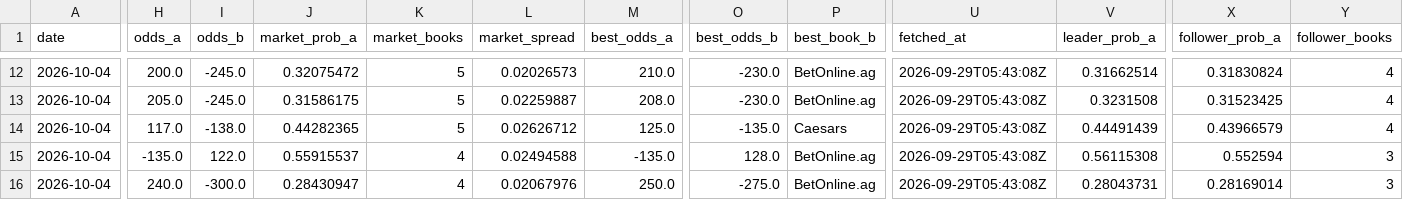
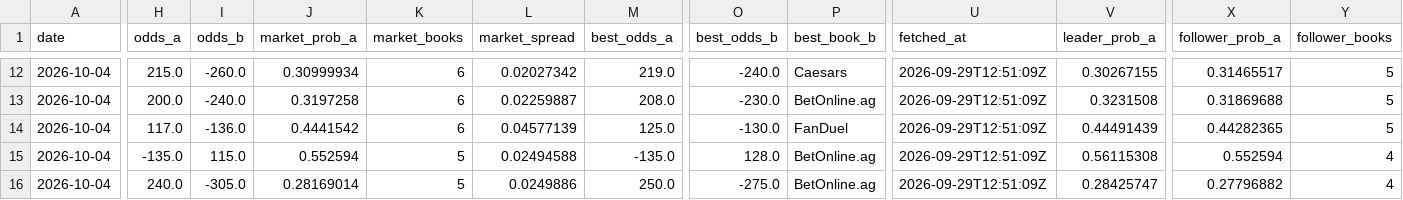
Before and after one commit to joshuakingsland/claude-fights, a CSV file: odds_upcoming.csv, drawn as a sheet; only a part is shown, gaps mark what is left out; the diff covers the shown part only; the diff names each change by its address in the sheet, - before the commit and + after, or states it on an @@ line.

```diff
--- a/odds_upcoming.csv
+++ b/odds_upcoming.csv
-H12 (odds_a): 200.0
+H12 (odds_a): 215.0
-I12 (odds_b): -245.0
+I12 (odds_b): -260.0
-J12 (market_prob_a): 0.32075472
+J12 (market_prob_a): 0.30999934
-K12:K14 (market_books): 5
+K12:K14 (market_books): 6
-L12 (market_spread): 0.02026573
+L12 (market_spread): 0.02027342
-M12 (best_odds_a): 210.0
+M12 (best_odds_a): 219.0
-O12 (best_odds_b): -230.0
+O12 (best_odds_b): -240.0
-P12 (best_book_b): BetOnline.ag
+P12 (best_book_b): Caesars
-U12:U16 (fetched_at): 2026-09-29T05:43:08Z
+U12:U16 (fetched_at): 2026-09-29T12:51:09Z
-V12 (leader_prob_a): 0.31662514
+V12 (leader_prob_a): 0.30267155
-X12 (follower_prob_a): 0.31830824
+X12 (follower_prob_a): 0.31465517
-Y12:Y14 (follower_books): 4
+Y12:Y14 (follower_books): 5
-H13 (odds_a): 205.0
+H13 (odds_a): 200.0
-I13 (odds_b): -245.0
+I13 (odds_b): -240.0
-J13 (market_prob_a): 0.31586175
+J13 (market_prob_a): 0.3197258
-X13 (follower_prob_a): 0.31523425
+X13 (follower_prob_a): 0.31869688
-I14 (odds_b): -138.0
+I14 (odds_b): -136.0
-J14 (market_prob_a): 0.44282365
+J14 (market_prob_a): 0.4441542
-L14 (market_spread): 0.02626712
+L14 (market_spread): 0.04577139
-O14 (best_odds_b): -135.0
+O14 (best_odds_b): -130.0
-P14 (best_book_b): Caesars
+P14 (best_book_b): FanDuel
-X14 (follower_prob_a): 0.43966579
+X14 (follower_prob_a): 0.44282365
-I15 (odds_b): 122.0
+I15 (odds_b): 115.0
-J15 (market_prob_a): 0.55915537
+J15 (market_prob_a): 0.552594
-K15:K16 (market_books): 4
+K15:K16 (market_books): 5
-Y15:Y16 (follower_books): 3
+Y15:Y16 (follower_books): 4
-I16 (odds_b): -300.0
+I16 (odds_b): -305.0
-J16 (market_prob_a): 0.28430947
+J16 (market_prob_a): 0.28169014
-L16 (market_spread): 0.02067976
+L16 (market_spread): 0.0249886
-V16 (leader_prob_a): 0.28043731
+V16 (leader_prob_a): 0.28425747
-X16 (follower_prob_a): 0.28169014
+X16 (follower_prob_a): 0.27796882
```
Also changed, not shown: 120 edited cells elsewhere in this file, 8 other files.
